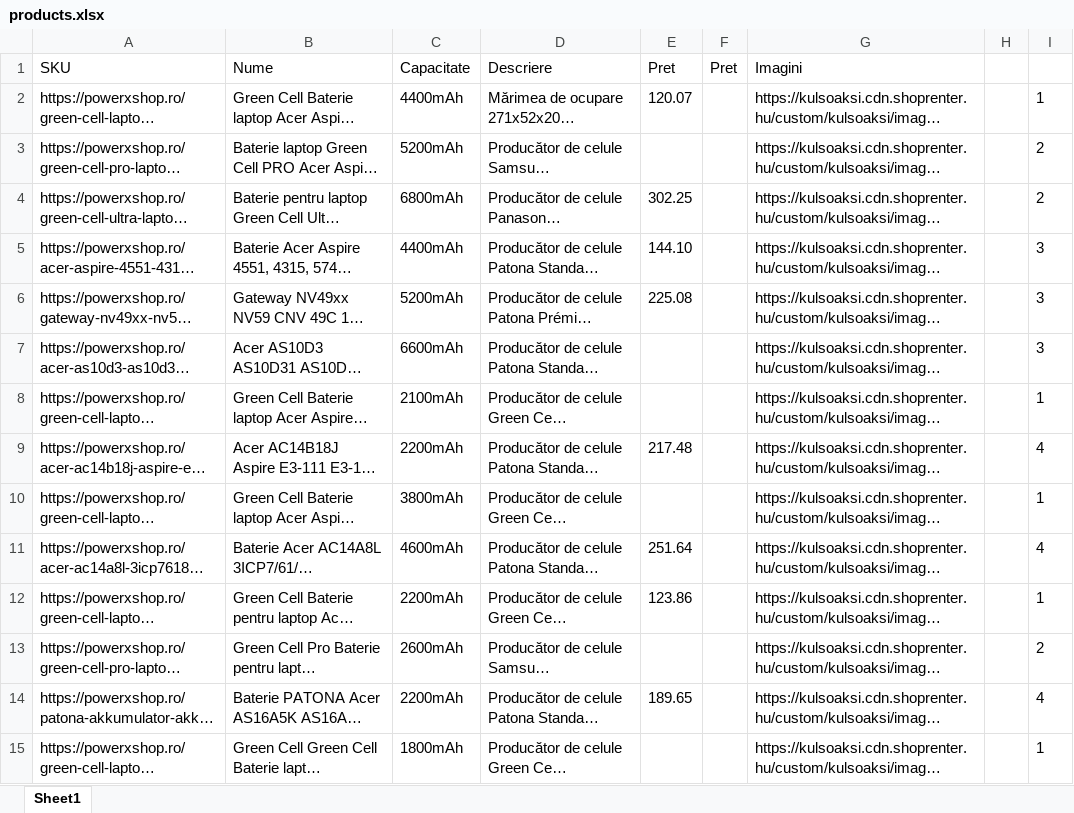
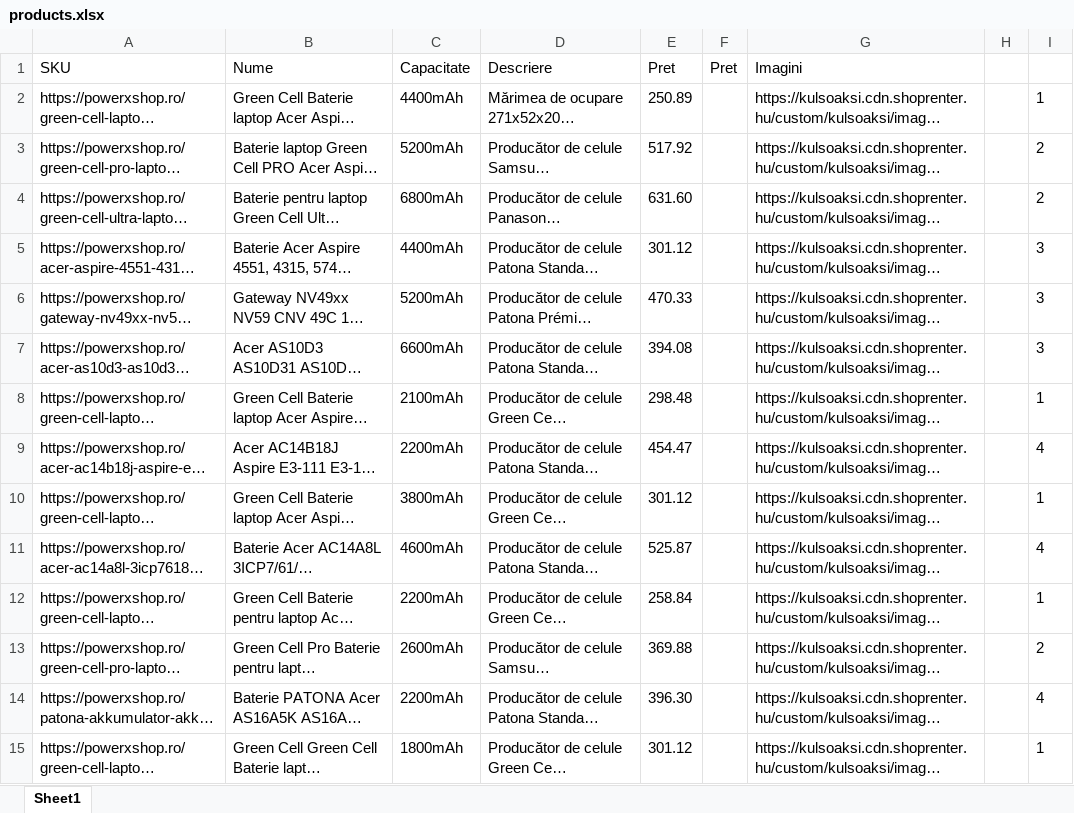
Before and after one commit to gabf48/bigApp, an Excel workbook: src/main/java/scripts/power_x_shop/products.xlsx, sheet Sheet1, drawn as a sheet; only a part is shown; long unchanged cells end in …; values as stored, in another font and other column widths than the file's, no borders; conditional formats not drawn; the diff covers the shown part only; the diff names each change by its address in the sheet, - before the commit and + after, or states it on an @@ line.

Commit message:
update ExtractData_v2.java

```diff
--- a/src/main/java/scripts/power_x_shop/products.xlsx (sheet Sheet1)
+++ b/src/main/java/scripts/power_x_shop/products.xlsx (sheet Sheet1)
-E2 (Pret): 120.07
+E2 (Pret): 250.89
-E3 (Pret): (empty)
+E3 (Pret): 517.92
-E4 (Pret): 302.25
+E4 (Pret): 631.60
-E5 (Pret): 144.10
+E5 (Pret): 301.12
-E6 (Pret): 225.08
+E6 (Pret): 470.33
-E7 (Pret): (empty)
+E7 (Pret): 394.08
-E8 (Pret): (empty)
+E8 (Pret): 298.48
-E9 (Pret): 217.48
+E9 (Pret): 454.47
-E10 (Pret): (empty)
+E10 (Pret): 301.12
-E11 (Pret): 251.64
+E11 (Pret): 525.87
-E12 (Pret): 123.86
+E12 (Pret): 258.84
-E13 (Pret): (empty)
+E13 (Pret): 369.88
-E14 (Pret): 189.65
+E14 (Pret): 396.30
-E15 (Pret): (empty)
+E15 (Pret): 301.12
```
Also changed, not shown: 1 added row, 1 removed row and 21 edited cells elsewhere in this sheet, 1 other file.
